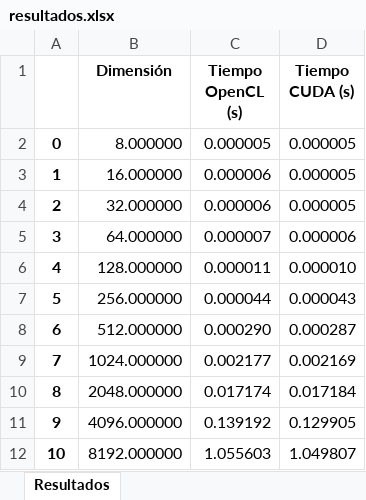
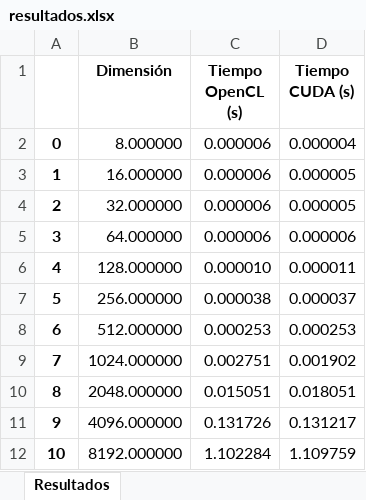
Before and after one commit to MariaOmaechevarria/OPENCL, an Excel workbook: CUDA/RESULTADOS/comparacion_cuda_opencl/resultados.xlsx, sheet Resultados, drawn as a sheet; values as stored, in another font and other column widths than the file's, no borders; the diff names each change by its address in the sheet, - before the commit and + after, or states it on an @@ line.

```diff
--- a/CUDA/RESULTADOS/comparacion_cuda_opencl/resultados.xlsx (sheet Resultados)
+++ b/CUDA/RESULTADOS/comparacion_cuda_opencl/resultados.xlsx (sheet Resultados)
-C2 (Tiempo OpenCL (s)): 0.000005
+C2 (Tiempo OpenCL (s)): 0.000006
-D2 (Tiempo CUDA (s)): 0.000005
+D2 (Tiempo CUDA (s)): 0.000004
-C5 (Tiempo OpenCL (s)): 0.000007
+C5 (Tiempo OpenCL (s)): 0.000006
-C6 (Tiempo OpenCL (s)): 0.000011
+C6 (Tiempo OpenCL (s)): 0.000010
-D6 (Tiempo CUDA (s)): 0.000010
+D6 (Tiempo CUDA (s)): 0.000011
-C7 (Tiempo OpenCL (s)): 0.000044
+C7 (Tiempo OpenCL (s)): 0.000038
-D7 (Tiempo CUDA (s)): 0.000043
+D7 (Tiempo CUDA (s)): 0.000037
-C8 (Tiempo OpenCL (s)): 0.000290
+C8 (Tiempo OpenCL (s)): 0.000253
-D8 (Tiempo CUDA (s)): 0.000287
+D8 (Tiempo CUDA (s)): 0.000253
-C9 (Tiempo OpenCL (s)): 0.002177
+C9 (Tiempo OpenCL (s)): 0.002751
-D9 (Tiempo CUDA (s)): 0.002169
+D9 (Tiempo CUDA (s)): 0.001902
-C10 (Tiempo OpenCL (s)): 0.017174
+C10 (Tiempo OpenCL (s)): 0.015051
-D10 (Tiempo CUDA (s)): 0.017184
+D10 (Tiempo CUDA (s)): 0.018051
-C11 (Tiempo OpenCL (s)): 0.139192
+C11 (Tiempo OpenCL (s)): 0.131726
-D11 (Tiempo CUDA (s)): 0.129905
+D11 (Tiempo CUDA (s)): 0.131217
-C12 (Tiempo OpenCL (s)): 1.055603
+C12 (Tiempo OpenCL (s)): 1.102284
-D12 (Tiempo CUDA (s)): 1.049807
+D12 (Tiempo CUDA (s)): 1.109759
```
Also changed, not shown: CUDA/RESULTADOS/kernel_cuda/resultados.xlsx, 6 other files.
